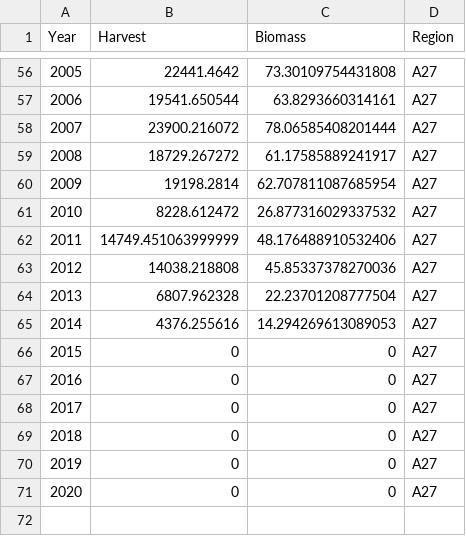
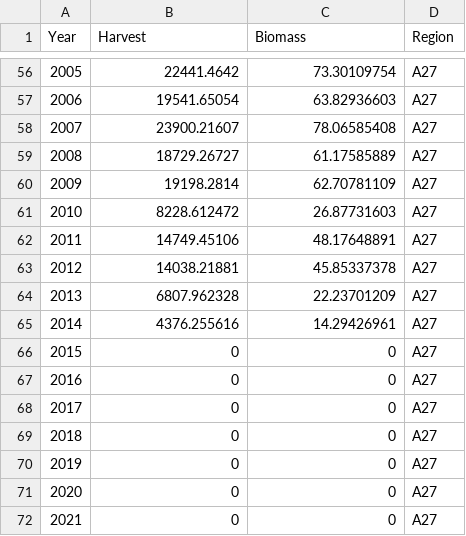
Before and after one commit to pbs-assess/herringsr, a CSV file: data/harvest-sok-a27.csv, drawn as a sheet; only a part is shown, gaps mark what is left out; the diff covers the shown part only.

```diff
--- a/data/harvest-sok-a27.csv
+++ b/data/harvest-sok-a27.csv
@@ -56,11 +56,11 @@ Year,Harvest,Biomass,Region
-2005,22441.4642,73.30109754431808,A27
-2006,19541.650544,63.8293660314161,A27
-2007,23900.216072,78.06585408201444,A27
-2008,18729.267272,61.17585889241917,A27
-2009,19198.2814,62.707811087685954,A27
-2010,8228.612472,26.877316029337532,A27
-2011,14749.451063999999,48.176488910532406,A27
-2012,14038.218808,45.85337378270036,A27
-2013,6807.962328,22.23701208777504,A27
-2014,4376.255616,14.294269613089053,A27
+2005,22441.4642,73.30109754,A27
+2006,19541.65054,63.82936603,A27
+2007,23900.21607,78.06585408,A27
+2008,18729.26727,61.17585889,A27
+2009,19198.2814,62.70781109,A27
+2010,8228.612472,26.87731603,A27
+2011,14749.45106,48.17648891,A27
+2012,14038.21881,45.85337378,A27
+2013,6807.962328,22.23701209,A27
+2014,4376.255616,14.29426961,A27
 2015,0,0,A27
@@ -71 +71,2 @@ Year,Harvest,Biomass,Region
 2020,0,0,A27
+2021,0,0,A27
```
Also changed, not shown: 11 added rows, 11 removed rows and 11 edited cells elsewhere in this file, data/harvest-sok-cc.csv, data/harvest-sok-prd.csv, 12 other files.
